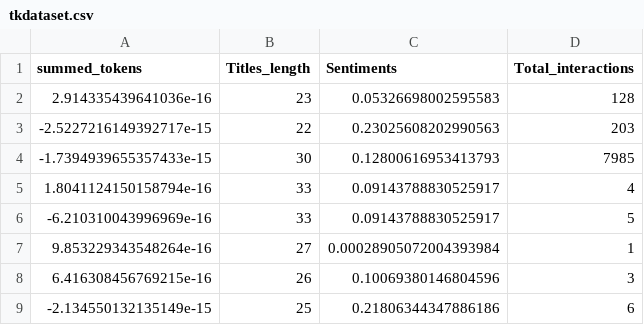
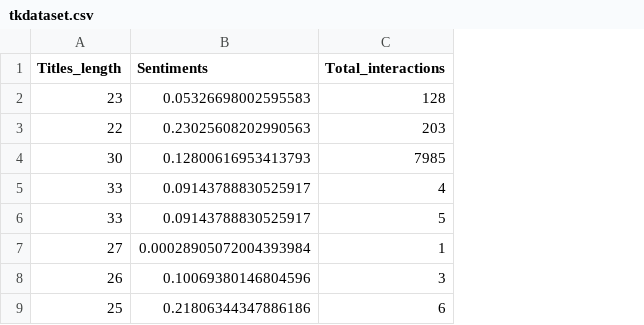
Before and after one commit to danielrobl3s/SOCIAL-MEDIA-SCRAPING-MODULE, a CSV file: tkdataset.csv, drawn as a sheet; only a part is shown; the diff names each change by its address in the sheet, - before the commit and + after, or states it on an @@ line.

```diff
--- a/tkdataset.csv
+++ b/tkdataset.csv
-column A (summed_tokens), rows 2-9: 2.914335439641036e-16 | -2.5227216149392717e-15 | -1.7394939655357433e-15 | 1.8041124150158794e-16 | -6.210310043996969e-16 | 9.853229343548264e-16 | 6.416308456769215e-16 | -2.134550132135149e-15
```
Also changed, not shown: fbdataset.csv, igdataset.csv, 3 other files.
